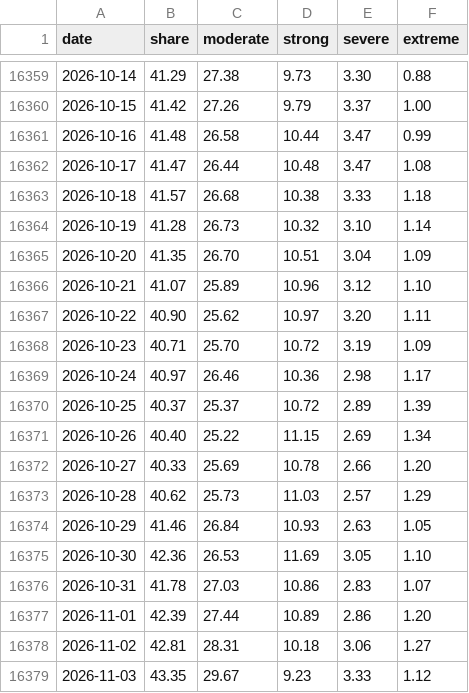
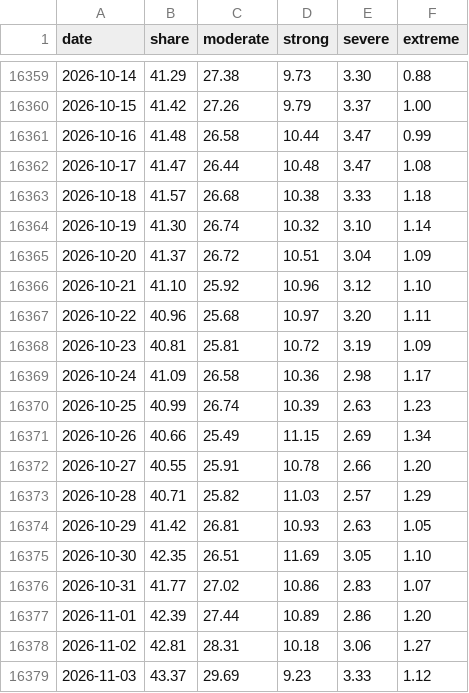
Before and after one commit to tsjuri/earthindicators, a CSV file: data/mhw_daily.csv, drawn as a sheet; only a part is shown, gaps mark what is left out; the diff covers the shown part only.

```diff
--- a/data/mhw_daily.csv
+++ b/data/mhw_daily.csv
@@ -16363,17 +16363,17 @@ date,share,moderate,strong,severe,extreme
 2026-10-18,41.57,26.68,10.38,3.33,1.18
-2026-10-19,41.28,26.73,10.32,3.10,1.14
-2026-10-20,41.35,26.70,10.51,3.04,1.09
-2026-10-21,41.07,25.89,10.96,3.12,1.10
-2026-10-22,40.90,25.62,10.97,3.20,1.11
-2026-10-23,40.71,25.70,10.72,3.19,1.09
-2026-10-24,40.97,26.46,10.36,2.98,1.17
-2026-10-25,40.37,25.37,10.72,2.89,1.39
-2026-10-26,40.40,25.22,11.15,2.69,1.34
-2026-10-27,40.33,25.69,10.78,2.66,1.20
-2026-10-28,40.62,25.73,11.03,2.57,1.29
-2026-10-29,41.46,26.84,10.93,2.63,1.05
-2026-10-30,42.36,26.53,11.69,3.05,1.10
-2026-10-31,41.78,27.03,10.86,2.83,1.07
+2026-10-19,41.30,26.74,10.32,3.10,1.14
+2026-10-20,41.37,26.72,10.51,3.04,1.09
+2026-10-21,41.10,25.92,10.96,3.12,1.10
+2026-10-22,40.96,25.68,10.97,3.20,1.11
+2026-10-23,40.81,25.81,10.72,3.19,1.09
+2026-10-24,41.09,26.58,10.36,2.98,1.17
+2026-10-25,40.99,26.74,10.39,2.63,1.23
+2026-10-26,40.66,25.49,11.15,2.69,1.34
+2026-10-27,40.55,25.91,10.78,2.66,1.20
+2026-10-28,40.71,25.82,11.03,2.57,1.29
+2026-10-29,41.42,26.81,10.93,2.63,1.05
+2026-10-30,42.35,26.51,11.69,3.05,1.10
+2026-10-31,41.77,27.02,10.86,2.83,1.07
 2026-11-01,42.39,27.44,10.89,2.86,1.20
 2026-11-02,42.81,28.31,10.18,3.06,1.27
-2026-11-03,43.35,29.67,9.23,3.33,1.12
+2026-11-03,43.37,29.69,9.23,3.33,1.12
```
Also changed, not shown: 1 added row and 12 edited cells elsewhere in this file, data/gmaine_daily_sst.csv, data/gmex_daily_sst.csv, 23 other files.
